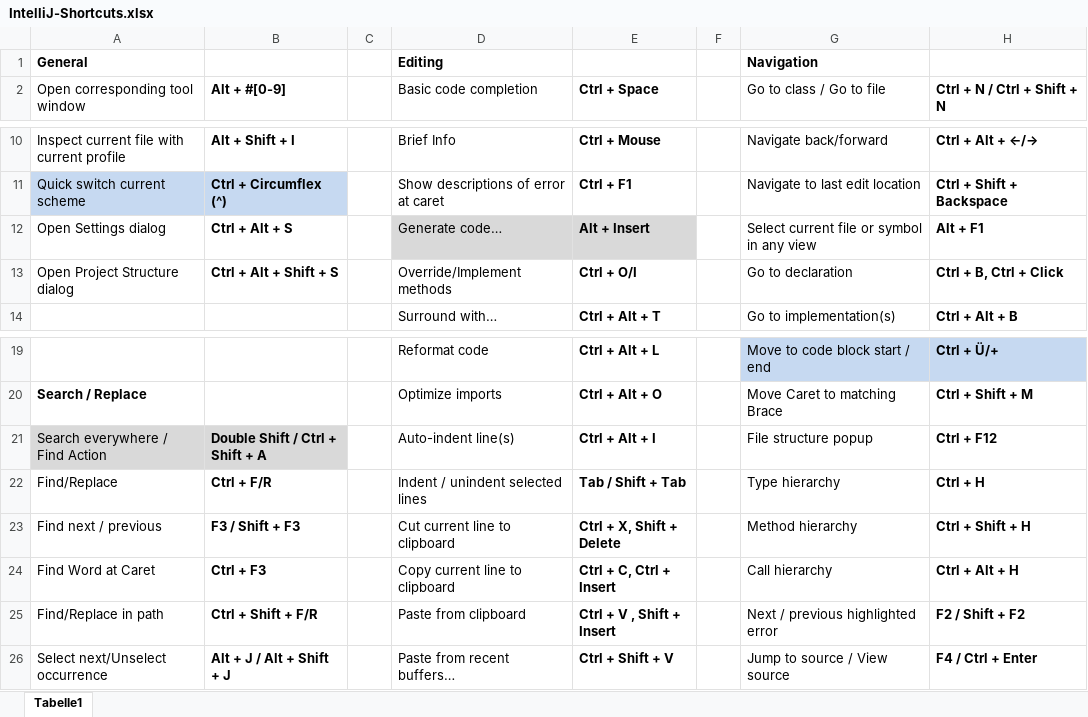
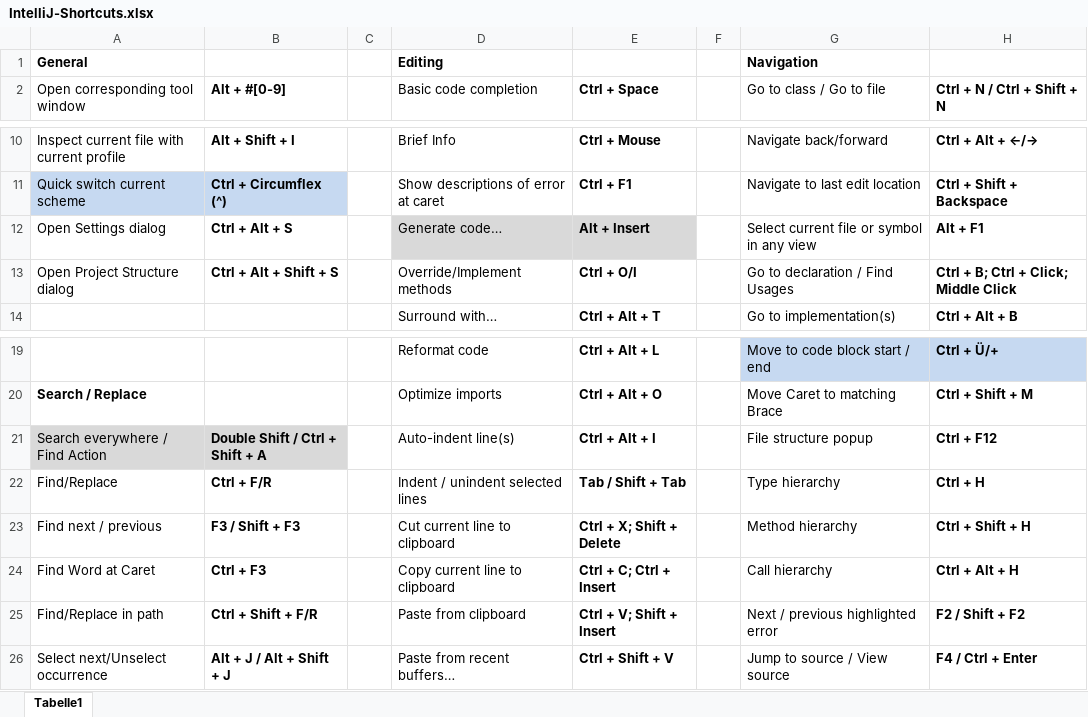
Before and after one commit to psicho2000/wiki, an Excel workbook: IntelliJ-Shortcuts.xlsx, sheet Tabelle1, drawn as a sheet; only a part is shown, gaps mark what is left out; values as stored, in another font and other column widths than the file's, no borders; the diff names each change by its address in the sheet, - before the commit and + after, or states it on an @@ line.

Commit message:
intellij shortcuts

```diff
--- a/IntelliJ-Shortcuts.xlsx (sheet Tabelle1)
+++ b/IntelliJ-Shortcuts.xlsx (sheet Tabelle1)
-G13 (Go to class / Go to file): Go to declaration
+G13 (Go to class / Go to file): Go to declaration / Find Usages
-H13 (Ctrl + N / Ctrl + Shift + N): Ctrl + B, Ctrl + Click
+H13 (Ctrl + N / Ctrl + Shift + N): Ctrl + B; Ctrl + Click; Middle Click
-E23 (Ctrl + Space): Ctrl + X, Shift + Delete
+E23 (Ctrl + Space): Ctrl + X; Shift + Delete
-E24 (Ctrl + Space): Ctrl + C, Ctrl + Insert
+E24 (Ctrl + Space): Ctrl + C; Ctrl + Insert
-E25 (Ctrl + Space): Ctrl + V , Shift + Insert
+E25 (Ctrl + Space): Ctrl + V; Shift + Insert
```
Also changed, not shown: 1 other file.
